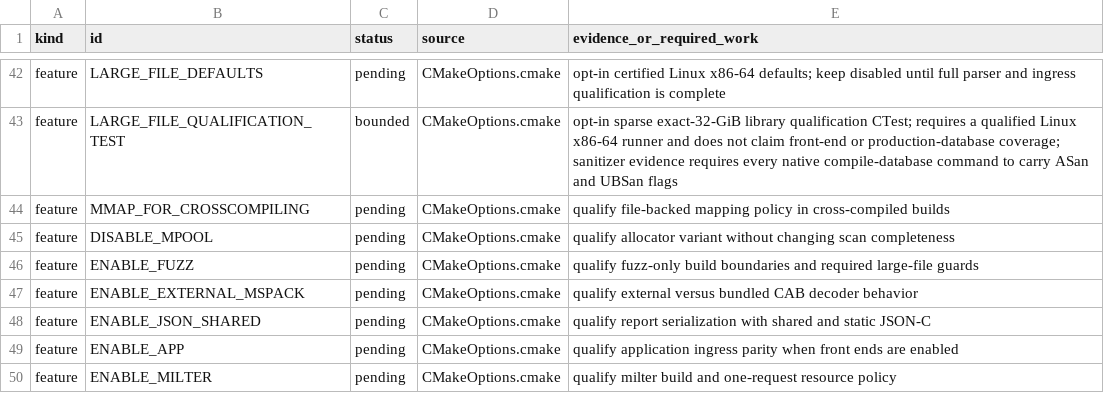
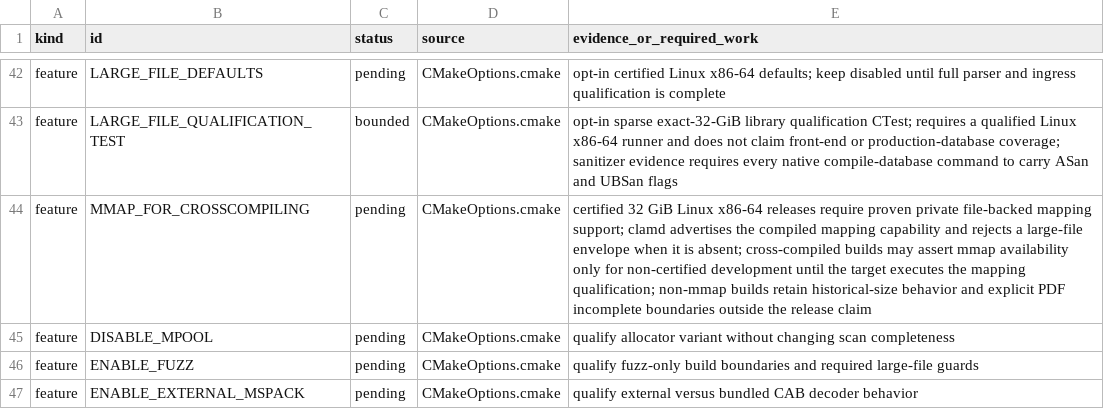
Before and after one commit to NeonGameStudios/ClamAV-32gb, a TSV file: docs/largefile-capabilities.tsv, drawn as a sheet; only a part is shown, gaps mark what is left out; the shorter side is filled out with more unchanged rows; the diff covers the shown part only.

Commit message:
Require mappings for certified large-file service

```diff
--- a/docs/largefile-capabilities.tsv
+++ b/docs/largefile-capabilities.tsv
@@ -43,3 +43,3 @@ feature	LARGE_FILE_DEFAULTS	pending	CMakeOptions.cmake	opt-in certified Linux x8
 feature	LARGE_FILE_QUALIFICATION_TEST	bounded	CMakeOptions.cmake	opt-in sparse exact-32-GiB library qualification CTest; requires a qualified Linux x86-64 runner and does not claim front-end or production-database coverage; sanitizer evidence requires every native compile-database command to carry ASan and UBSan flags
-feature	MMAP_FOR_CROSSCOMPILING	pending	CMakeOptions.cmake	qualify file-backed mapping policy in cross-compiled builds
+feature	MMAP_FOR_CROSSCOMPILING	pending	CMakeOptions.cmake	certified 32 GiB Linux x86-64 releases require proven private file-backed mapping support; clamd advertises the compiled mapping capability and rejects a large-file envelope when it is absent; cross-compiled builds may assert mmap availability only for non-certified development until the target executes the mapping qualification; non-mmap builds retain historical-size behavior and explicit PDF incomplete boundaries outside the release claim
 feature	DISABLE_MPOOL	pending	CMakeOptions.cmake	qualify allocator variant without changing scan completeness
```
Also changed, not shown: 2 edited cells elsewhere in this file, 9 other files.
